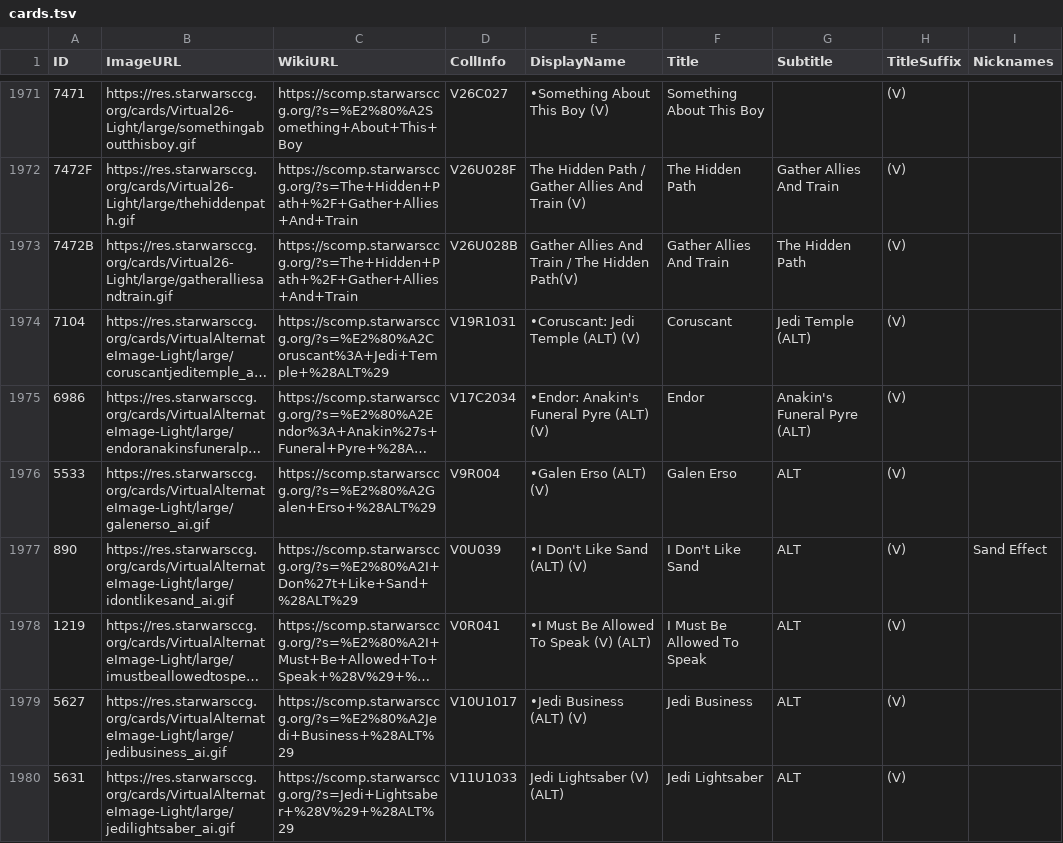
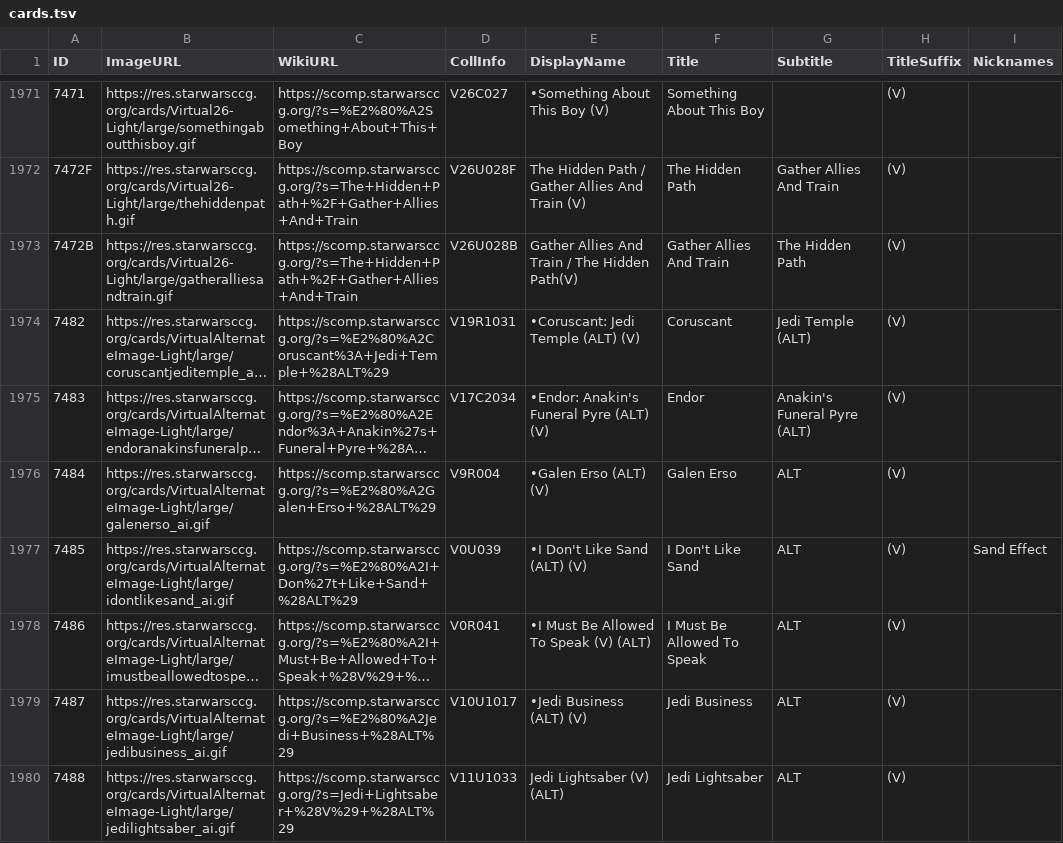
Before and after one commit to swccgpc/DiscordCardLinker, a TSV file: DiscordCardLinker/cards.tsv, drawn as a sheet; only a part is shown, gaps mark what is left out; long unchanged cells end in …; the diff covers the shown part only; the diff names each change by its address in the sheet, - before the commit and + after, or states it on an @@ line.

```diff
--- a/DiscordCardLinker/cards.tsv
+++ b/DiscordCardLinker/cards.tsv
-A1974 (ID): 7104
+A1974 (ID): 7482
-A1975 (ID): 6986
+A1975 (ID): 7483
-A1976 (ID): 5533
+A1976 (ID): 7484
-A1977 (ID): 890
+A1977 (ID): 7485
-A1978 (ID): 1219
+A1978 (ID): 7486
-A1979 (ID): 5627
+A1979 (ID): 7487
-A1980 (ID): 5631
+A1980 (ID): 7488
```
Also changed, not shown: 1 added row and 19 edited cells elsewhere in this file.
